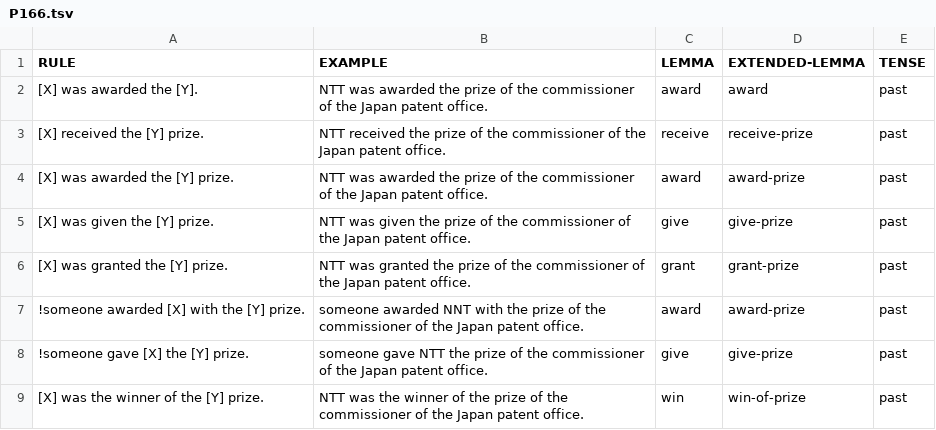
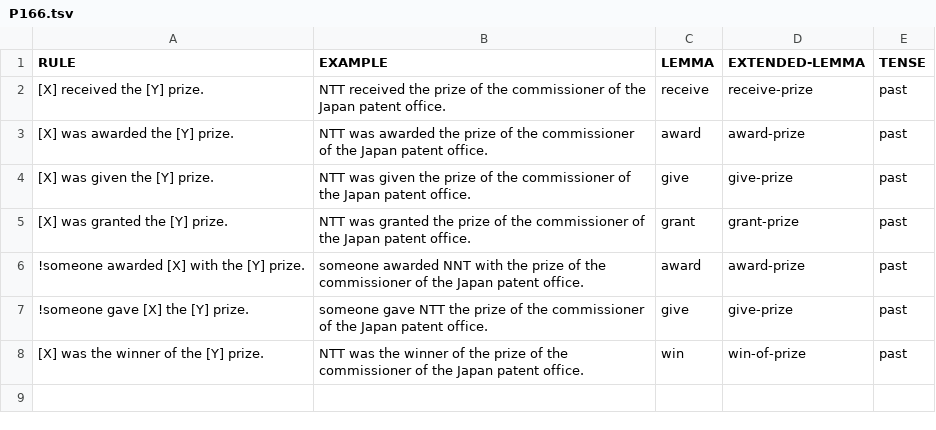
Before and after one commit to yanaiela/lm_meaning, a TSV file: data/pattern_data/P166.tsv, drawn as a sheet.

Commit message:
Update P166.tsv

```diff
--- a/data/pattern_data/P166.tsv
+++ b/data/pattern_data/P166.tsv
@@ -1,3 +1,2 @@
 RULE	EXAMPLE	LEMMA	EXTENDED-LEMMA	TENSE
-[X] was awarded the [Y]. 	NTT was awarded the prize of the commissioner of the Japan patent office. 	award	award	past
 [X] received the [Y] prize.	 NTT received the prize of the commissioner of the Japan patent office.	receive	receive-prize	past
```
